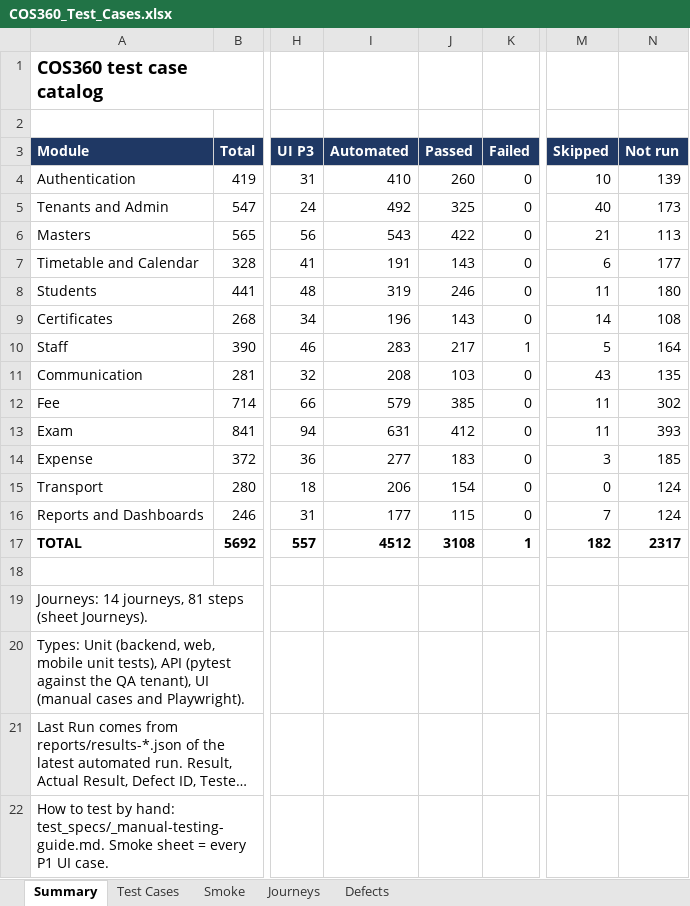
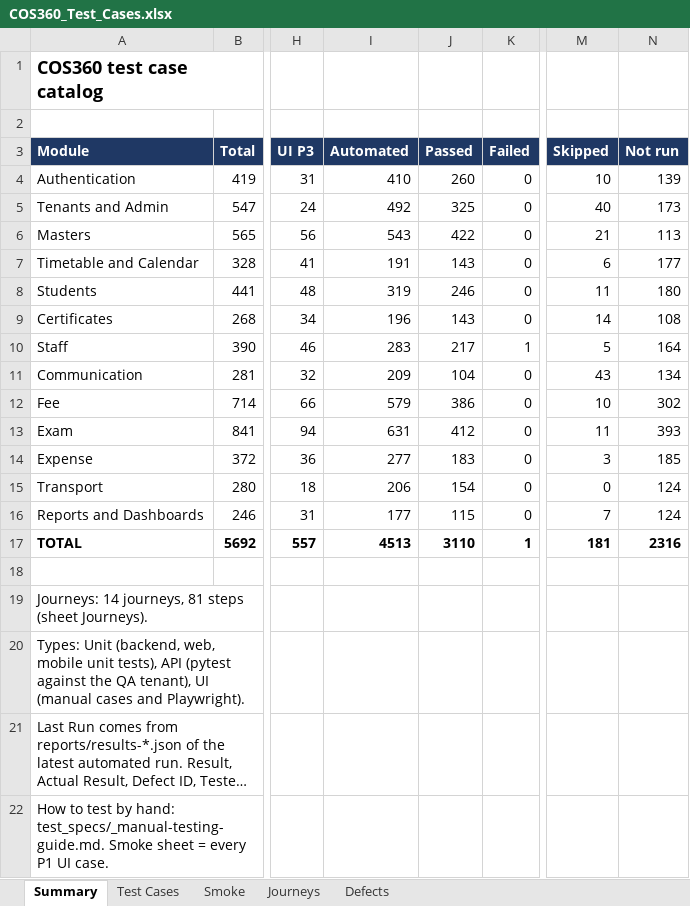
Before and after one commit to nerellasraj21/cos360_qa, an Excel workbook: test_cases/COS360_Test_Cases.xlsx, sheet Summary, drawn as a sheet; only a part is shown, gaps mark what is left out; long unchanged cells end in …; values as stored, in another font and other column widths than the file's, no borders; the diff names each change by its address in the sheet, - before the commit and + after, or states it on an @@ line.

```diff
--- a/test_cases/COS360_Test_Cases.xlsx (sheet Summary)
+++ b/test_cases/COS360_Test_Cases.xlsx (sheet Summary)
-I11 (Automated): 208
+I11 (Automated): 209
-J11 (Passed): 103
+J11 (Passed): 104
-N11 (Not run): 135
+N11 (Not run): 134
-J12 (Passed): 385
+J12 (Passed): 386
-M12 (Skipped): 11
+M12 (Skipped): 10
-I17 (Automated): 4512
+I17 (Automated): 4513
-J17 (Passed): 3108
+J17 (Passed): 3110
-M17 (Skipped): 182
+M17 (Skipped): 181
-N17 (Not run): 2317
+N17 (Not run): 2316
```
Also changed, not shown: sheet Smoke, sheet Test Cases, 4 other files.
